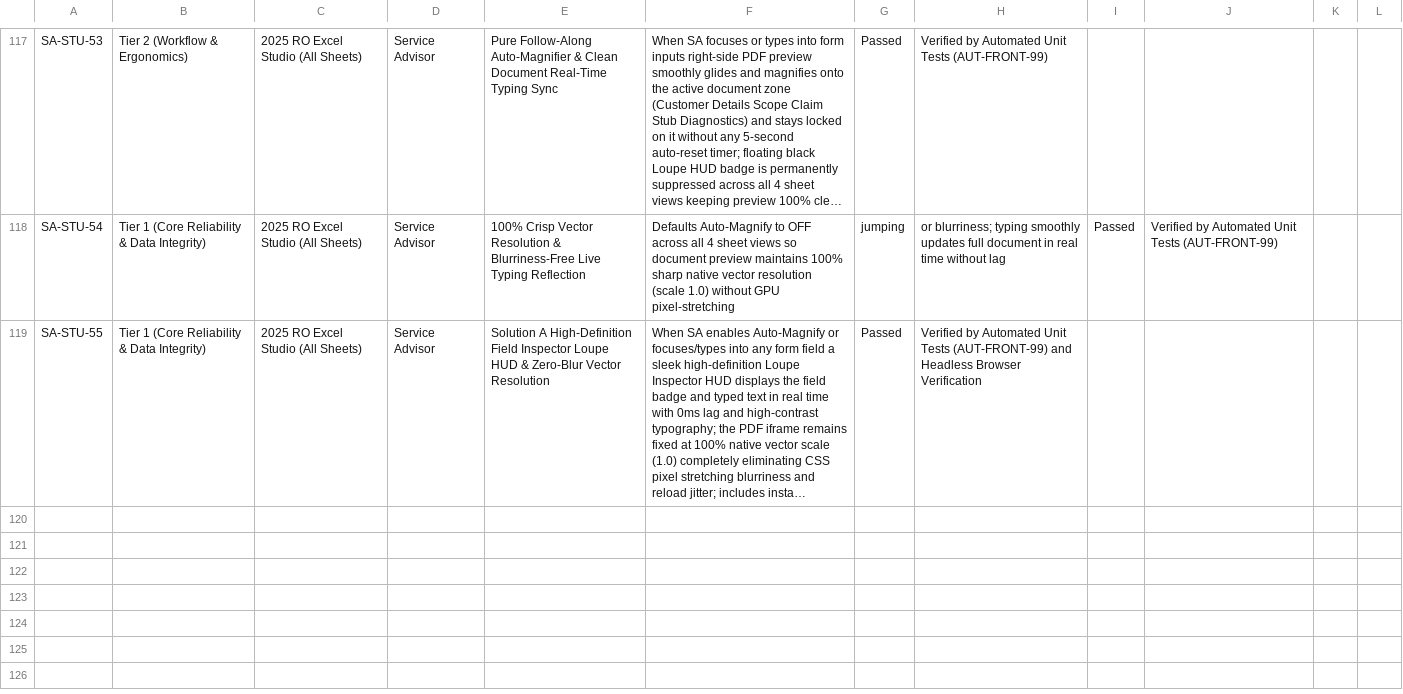
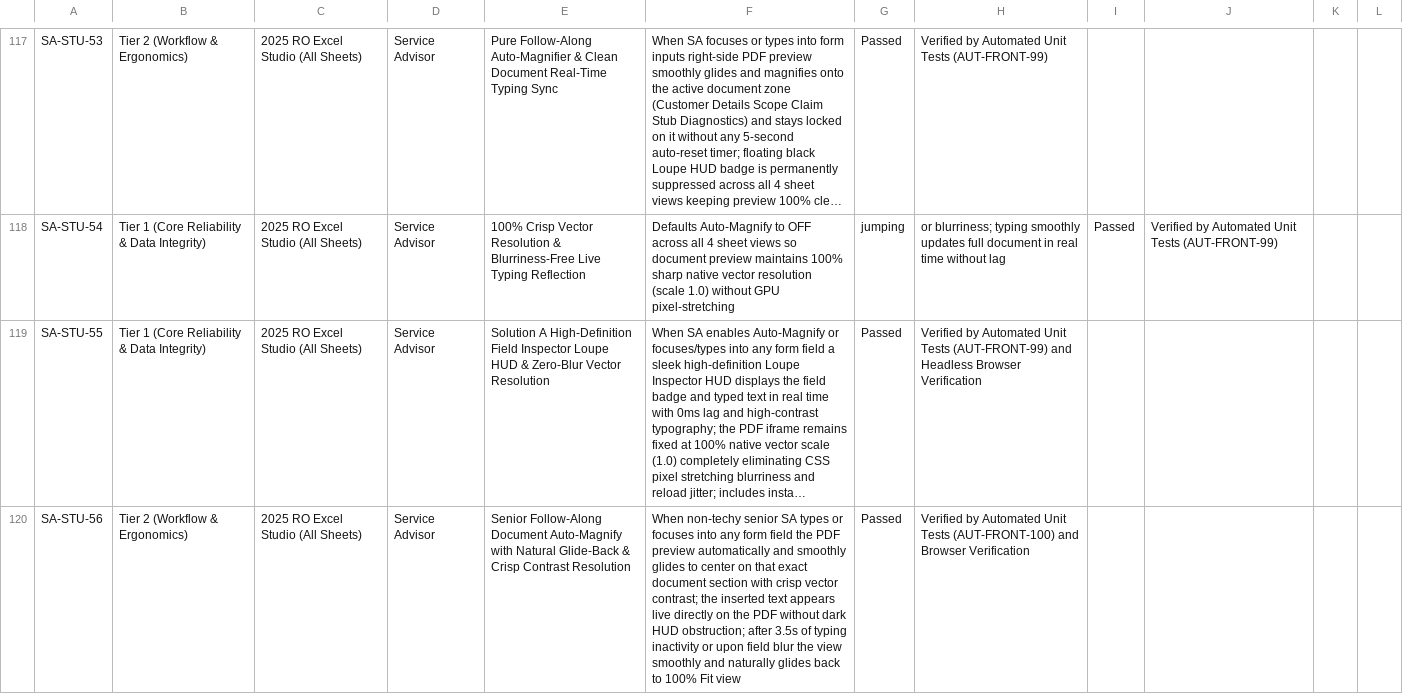
Before and after one commit to Justin-stack101/Hontech_Main_Active_Development_PHP_SQL, a CSV file: Hontech Documentation/HONTECH_QA_TEST_CHECKLIST.csv, drawn as a sheet; only a part is shown, gaps mark what is left out; long unchanged cells end in …; the diff names each change by its address in the sheet, - before the commit and + after, or states it on an @@ line.

Commit message:
feat(REV-127): implement senior follow-along document auto-magnify with natural glide-back and crisp vector resolution

```diff
--- a/Hontech Documentation/HONTECH_QA_TEST_CHECKLIST.csv
+++ b/Hontech Documentation/HONTECH_QA_TEST_CHECKLIST.csv
+row 120: SA-STU-56 | Tier 2 (Workflow & Ergonomics) | 2025 RO Excel Studio (All Sheets) | Service Advisor | Senior Follow-Along Document Auto-Magnify with Natural Glide-Back & Crisp Contrast Resolution | When non-techy senior SA types or focuses into any form field the PDF preview automatically and smoothly glides to center on that exact document section with crisp vector contrast; the inserted text appears live directly on the PDF without dark HUD obstruction; after 3.5s of typing inactivity or upon field blur the view smoothly and naturally glides back to 100% Fit view | Passed | Verified by Automated Unit Tests (AUT-FRONT-100) and Browser Verification
```
Also changed, not shown: 5 other files.
